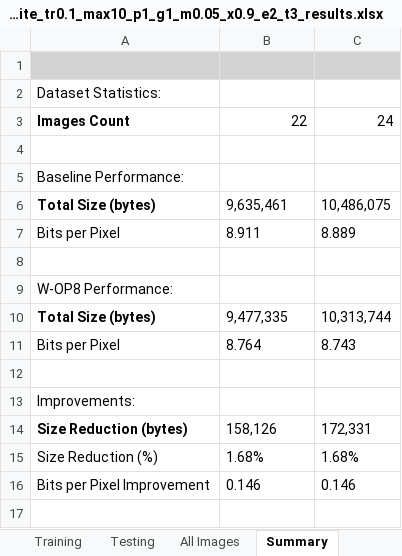
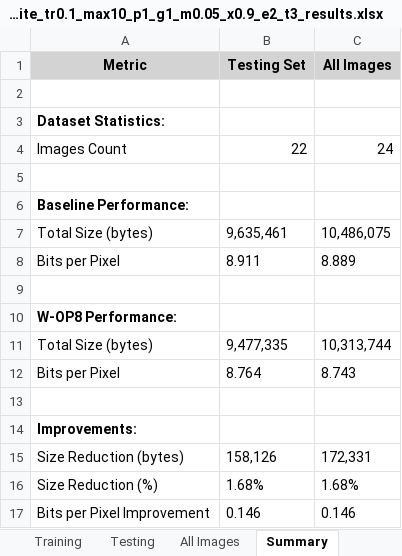
Before and after one commit to xavierhillroy/libjxl-wop8, an Excel workbook: W-OP8/data/output/spreadsheets/Kodak_Lossless_True_Color_Image_Suite_tr0.1_max10_p1_g1_m0.05_x0.9_e2_t3_results.xlsx, sheet Summary, drawn as a sheet; values as stored, in another font and other column widths than the file's, no borders; addresses are those after the commit; the diff names each change by its address in the sheet, - before the commit and + after, or states it on an @@ line.

```diff
--- a/W-OP8/data/output/spreadsheets/Kodak_Lossless_True_Color_Image_Suite_tr0.1_max10_p1_g1_m0.05_x0.9_e2_t3_results.xlsx (sheet Summary)
+++ b/W-OP8/data/output/spreadsheets/Kodak_Lossless_True_Color_Image_Suite_tr0.1_max10_p1_g1_m0.05_x0.9_e2_t3_results.xlsx (sheet Summary)
+row 1: Metric | Testing Set | All Images
-A2:C2 fill: #D3D3D3
+A2:C2 fill: none
-A3 bold: off
+A3 bold: on
-A4 bold: on
+A4 bold: off
-A6 bold: off
+A6 bold: on
-A7 bold: on
+A7 bold: off
-A10 bold: off
+A10 bold: on
-A11 bold: on
+A11 bold: off
-A14 bold: off
+A14 bold: on
-A15 bold: on
+A15 bold: off
```
Also changed, not shown: W-OP8/data/output/spreadsheets/Kodak_Lossless_True_Color_Image_Suite_tr0.1_max10_p10_g3_m0.05_x0.9_e2_t3_results.xlsx, 9 other files.
